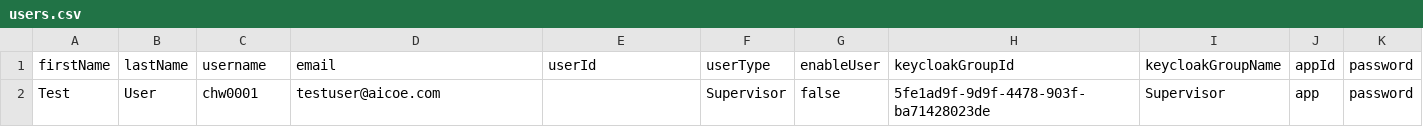
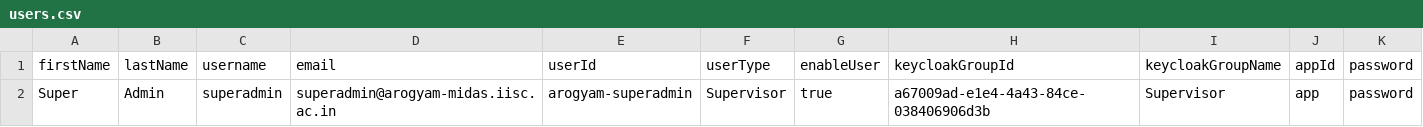
Before and after one commit to triveous/fhir-tooling, a CSV file: importer/csv/users.csv, drawn as a sheet; removed rows and columns are numbered as before the commit, all else as after; the diff names each change by its address in the sheet, - before the commit and + after, or states it on an @@ line.

```diff
--- a/importer/csv/users.csv
+++ b/importer/csv/users.csv
-row 2: Test | User | chw0001 | testuser@aicoe.com |  | Supervisor | false | 5fe1ad9f-9d9f-4478-903f-ba71428023de | Supervisor | app | password
+row 2: Super | Admin | superadmin | superadmin@arogyam-midas.iisc.ac.in | arogyam-superadmin | Supervisor | true | a67009ad-e1e4-4a43-84ce-038406906d3b | Supervisor | app | password
```
Also changed, not shown: 3 other files.
